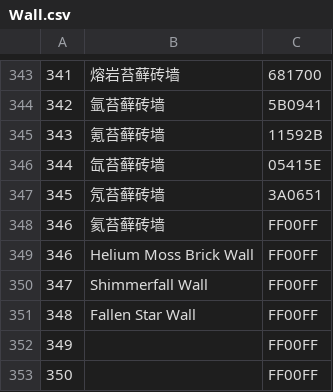
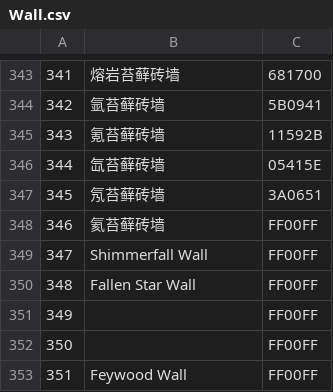
Before and after one commit to hufang360/TShockWorldModify, a CSV file: WorldModify/res/Wall.csv, drawn as a sheet; only a part is shown, gaps mark what is left out; the shorter side is filled out with more unchanged rows; the diff names each change by its address in the sheet, - before the commit and + after, or states it on an @@ line.

```diff
--- a/WorldModify/res/Wall.csv
+++ b/WorldModify/res/Wall.csv
-row 349: 346 | Helium Moss Brick Wall | FF00FF
```
Also changed, not shown: 5 other files.
